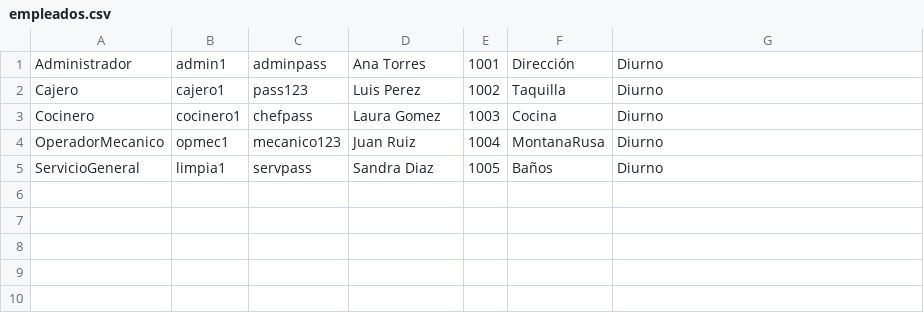
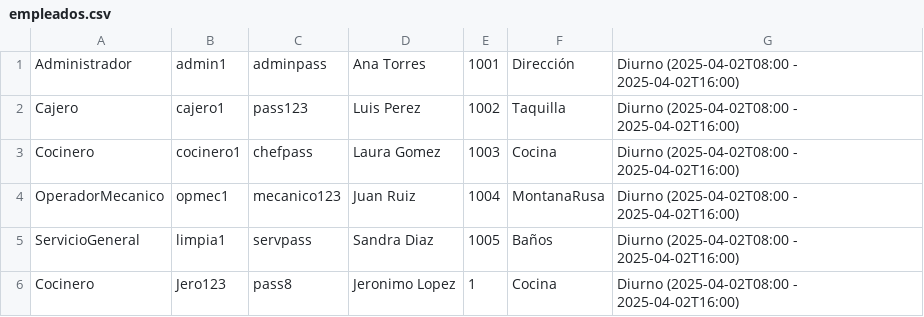
Before and after one commit to DesarrolladoresDPOO/Proyecto1_ParqueAtracciones, a CSV file: ParqueAtracciones/datos/empleados.csv, drawn as a sheet.

```diff
--- a/ParqueAtracciones/datos/empleados.csv
+++ b/ParqueAtracciones/datos/empleados.csv
@@ -1,5 +1,6 @@
-Administrador,admin1,adminpass,Ana Torres,1001,Dirección,Diurno
-Cajero,cajero1,pass123,Luis Perez,1002,Taquilla,Diurno
-Cocinero,cocinero1,chefpass,Laura Gomez,1003,Cocina,Diurno
-OperadorMecanico,opmec1,mecanico123,Juan Ruiz,1004,MontanaRusa,Diurno
-ServicioGeneral,limpia1,servpass,Sandra Diaz,1005,Baños,Diurno
+Administrador,admin1,adminpass,Ana Torres,1001,Dirección,Diurno (2025-04-02T08:00 - 2025-04-02T16:00)
+Cajero,cajero1,pass123,Luis Perez,1002,Taquilla,Diurno (2025-04-02T08:00 - 2025-04-02T16:00)
+Cocinero,cocinero1,chefpass,Laura Gomez,1003,Cocina,Diurno (2025-04-02T08:00 - 2025-04-02T16:00)
+OperadorMecanico,opmec1,mecanico123,Juan Ruiz,1004,MontanaRusa,Diurno (2025-04-02T08:00 - 2025-04-02T16:00)
+ServicioGeneral,limpia1,servpass,Sandra Diaz,1005,Baños,Diurno (2025-04-02T08:00 - 2025-04-02T16:00)
+Cocinero,Jero123,pass8,Jeronimo Lopez,1,Cocina,Diurno (2025-04-02T08:00 - 2025-04-02T16:00)
```
Also changed, not shown: 1 other file.
